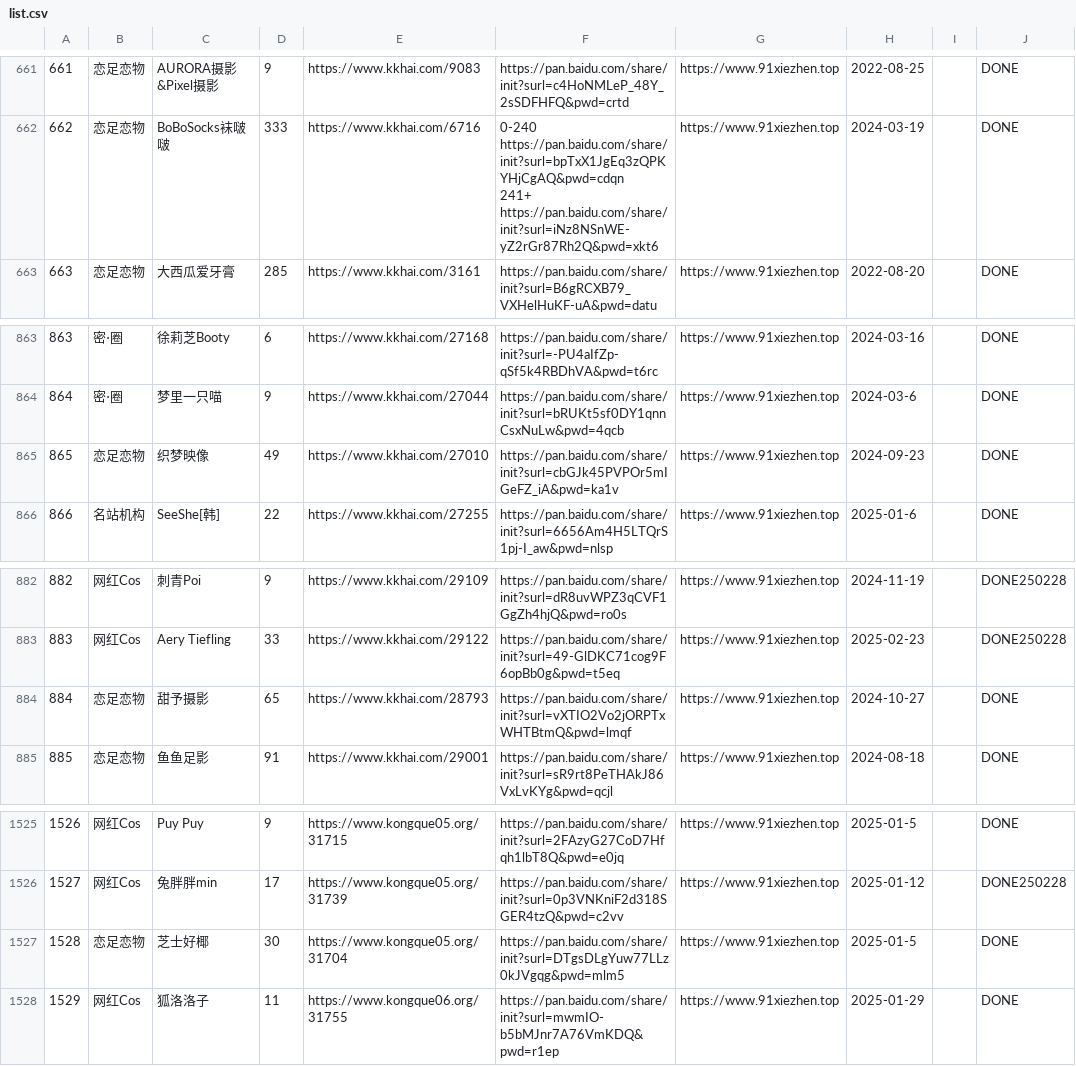
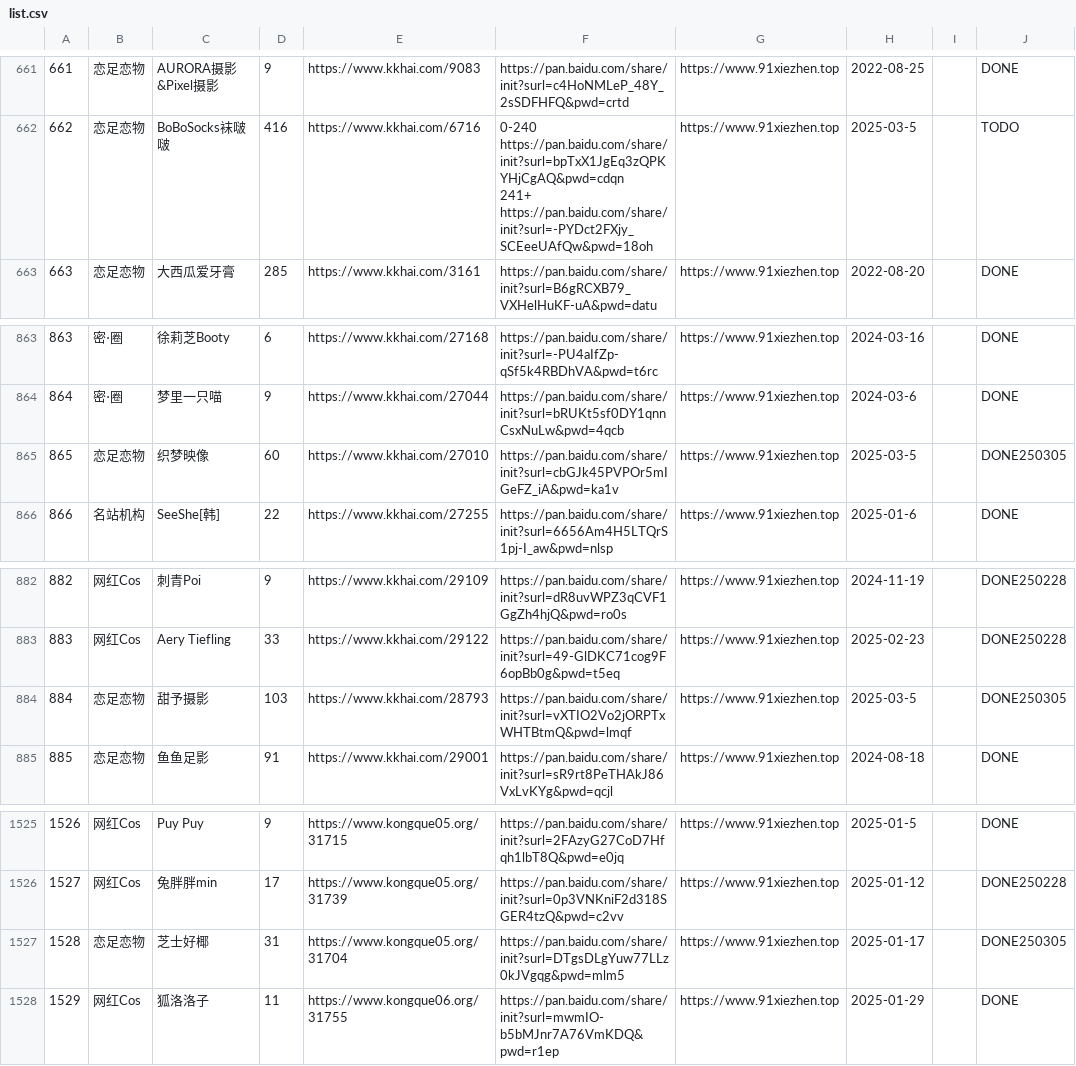
Before and after one commit to yxgi5/kkhai_links_git, a CSV file: list.csv, drawn as a sheet; only a part is shown, gaps mark what is left out; ↵ is a line break in a cell; the diff covers the shown part only; the diff names each change by its address in the sheet, - before the commit and + after, or states it on an @@ line.

```diff
--- a/list.csv
+++ b/list.csv
-D662: 333
+D662: 416
-F662: …https://pan.baidu.com/share/init?surl=bpTxX1JgEq3zQPKYHjCgAQ&pwd=cdqn ↵ 241+ ↵ https://pan.baidu.com/share/init?surl=iNz8NSnWE-yZ2rGr87Rh2Q&pwd=xkt6
+F662: …https://pan.baidu.com/share/init?surl=bpTxX1JgEq3zQPKYHjCgAQ&pwd=cdqn ↵ 241+ ↵ https://pan.baidu.com/share/init?surl=-PYDct2FXjy_SCEeeUAfQw&pwd=18oh
-H662: 2024-03-19
+H662: 2025-03-5
-J662: DONE
+J662: TODO
-D865: 49
+D865: 60
-H865: 2024-09-23
+H865: 2025-03-5
-J865: DONE
+J865: DONE250305
-D884: 65
+D884: 103
-H884: 2024-10-27
+H884: 2025-03-5
-J884: DONE
+J884: DONE250305
-D1527: 30
+D1527: 31
-H1527: 2025-01-5
+H1527: 2025-01-17
-J1527: DONE
+J1527: DONE250305
```
Also changed, not shown: 41 edited cells elsewhere in this file.
